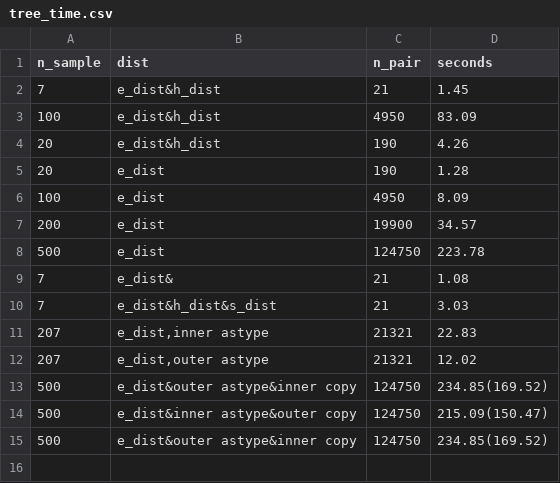
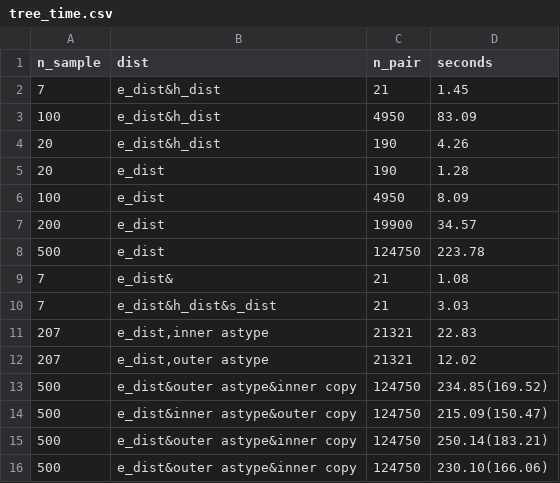
Before and after one commit to wpwupingwp/ellishape_cli, a CSV file: src/data/tree_time.csv, drawn as a sheet.

```diff
--- a/src/data/tree_time.csv
+++ b/src/data/tree_time.csv
@@ -14,2 +14,3 @@ n_sample,dist,n_pair,seconds
 500,e_dist&inner astype&outer copy,124750,215.09(150.47)
-500,e_dist&outer astype&inner copy,124750,234.85(169.52)
+500,e_dist&outer astype&inner copy,124750,250.14(183.21)
+500,e_dist&outer astype&inner copy,124750,230.10(166.06)
```
Also changed, not shown: 1 other file.
